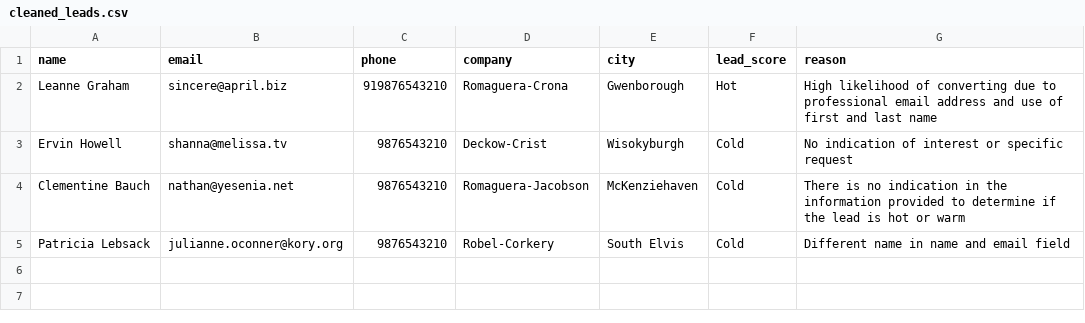
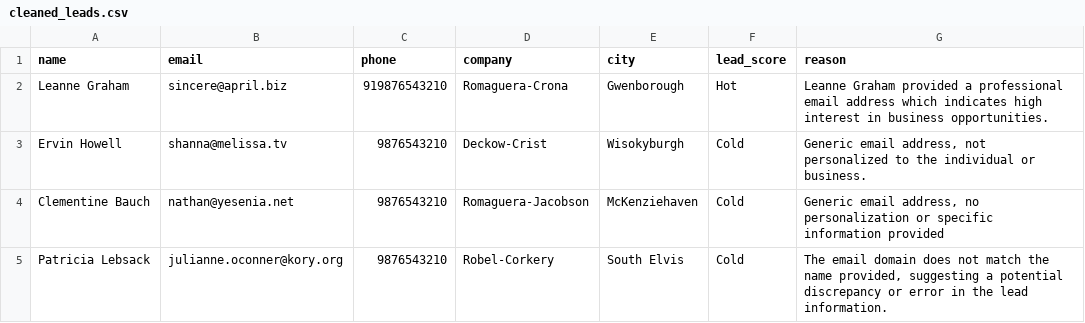
Before and after one commit to JonSingh1985/Lead_Automation_Python, a CSV file: output/cleaned_leads.csv, drawn as a sheet.

```diff
--- a/output/cleaned_leads.csv
+++ b/output/cleaned_leads.csv
@@ -1,5 +1,5 @@
 name,email,phone,company,city,lead_score,reason
-Leanne Graham,sincere@april.biz,919876543210,Romaguera-Crona,Gwenborough,Hot,High likelihood of converting due to professional email address and use of first and last name
-Ervin Howell,shanna@melissa.tv,9876543210,Deckow-Crist,Wisokyburgh,Cold,No indication of interest or specific request
-Clementine Bauch,nathan@yesenia.net,9876543210,Romaguera-Jacobson,McKenziehaven,Cold,There is no indication in the information provided to determine if the lead is hot or warm
-Patricia Lebsack,julianne.oconner@kory.org,9876543210,Robel-Corkery,South Elvis,Cold,Different name in name and email field
+Leanne Graham,sincere@april.biz,919876543210,Romaguera-Crona,Gwenborough,Hot,Leanne Graham provided a professional email address which indicates high interest in business opportunities.
+Ervin Howell,shanna@melissa.tv,9876543210,Deckow-Crist,Wisokyburgh,Cold,"Generic email address, not personalized to the individual or business."
+Clementine Bauch,nathan@yesenia.net,9876543210,Romaguera-Jacobson,McKenziehaven,Cold,"Generic email address, no personalization or specific information provided"
+Patricia Lebsack,julianne.oconner@kory.org,9876543210,Robel-Corkery,South Elvis,Cold,"The email domain does not match the name provided, suggesting a potential discrepancy or error in the lead information."
```
Also changed, not shown: 2 other files.
